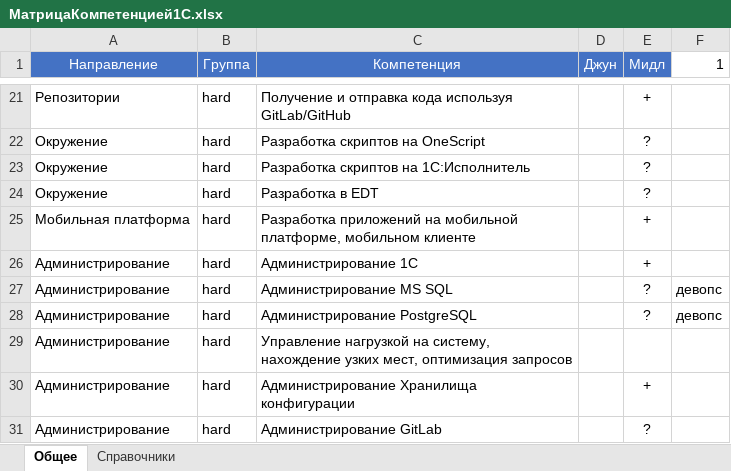
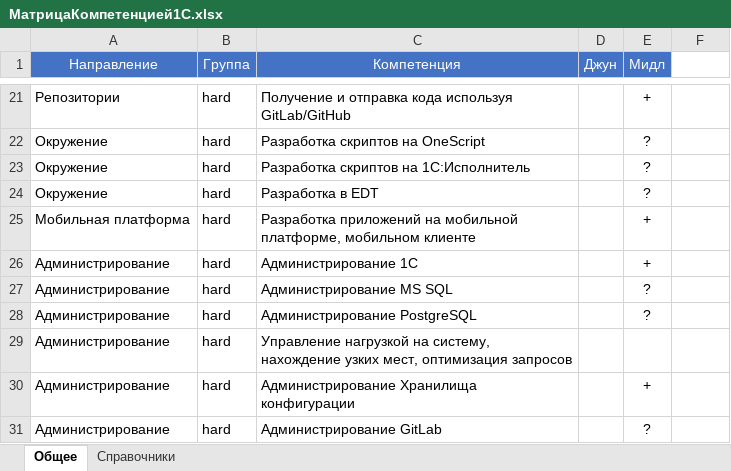
Before and after one commit to sergsyp/competencies-1c, an Excel workbook: МатрицаКомпетенцией1С.xlsx, sheet Общее, drawn as a sheet; only a part is shown, gaps mark what is left out; values as stored, in another font and other column widths than the file's, no borders; the diff names each change by its address in the sheet, - before the commit and + after, or states it on an @@ line.

Commit message:
Исправлена таблица

```diff
--- a/МатрицаКомпетенцией1С.xlsx (sheet Общее)
+++ b/МатрицаКомпетенцией1С.xlsx (sheet Общее)
-F1: 1
+F1: (empty)
-F27:F28: девопс
+F27:F28: (empty)
```
